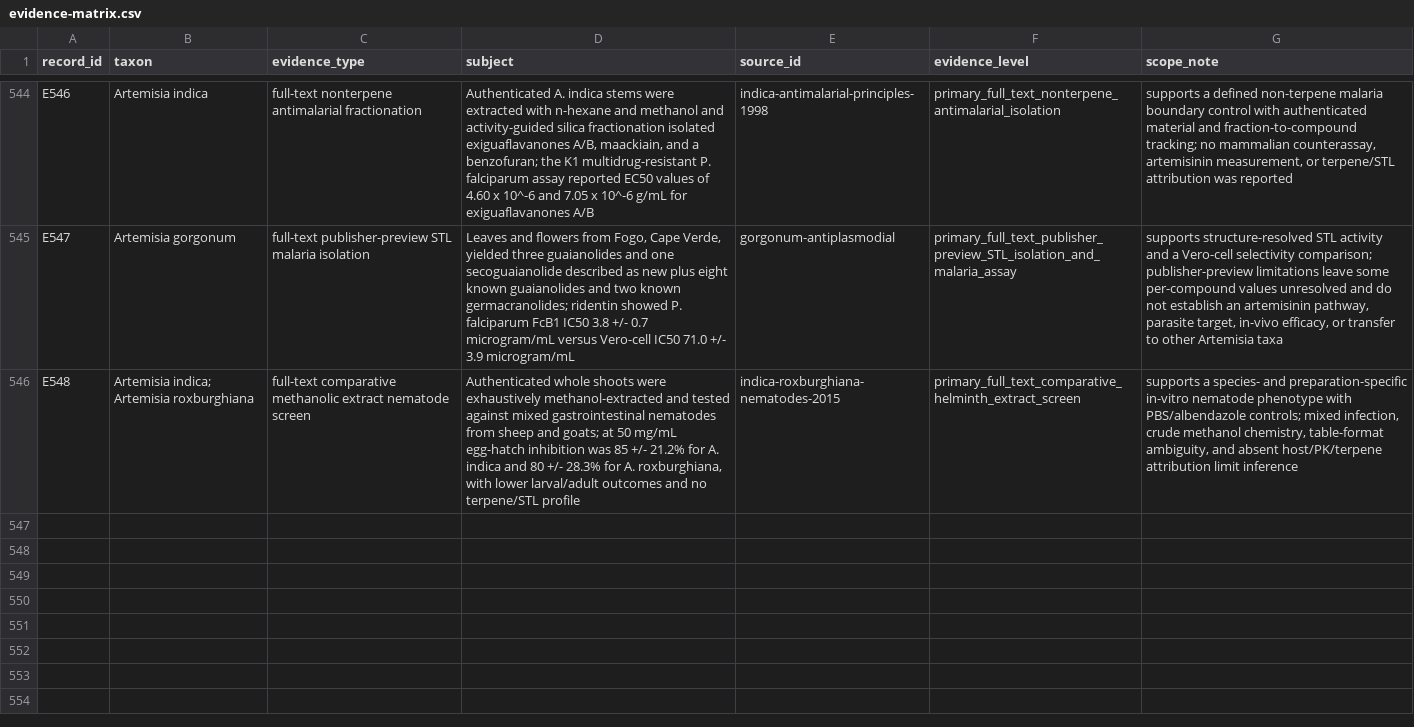
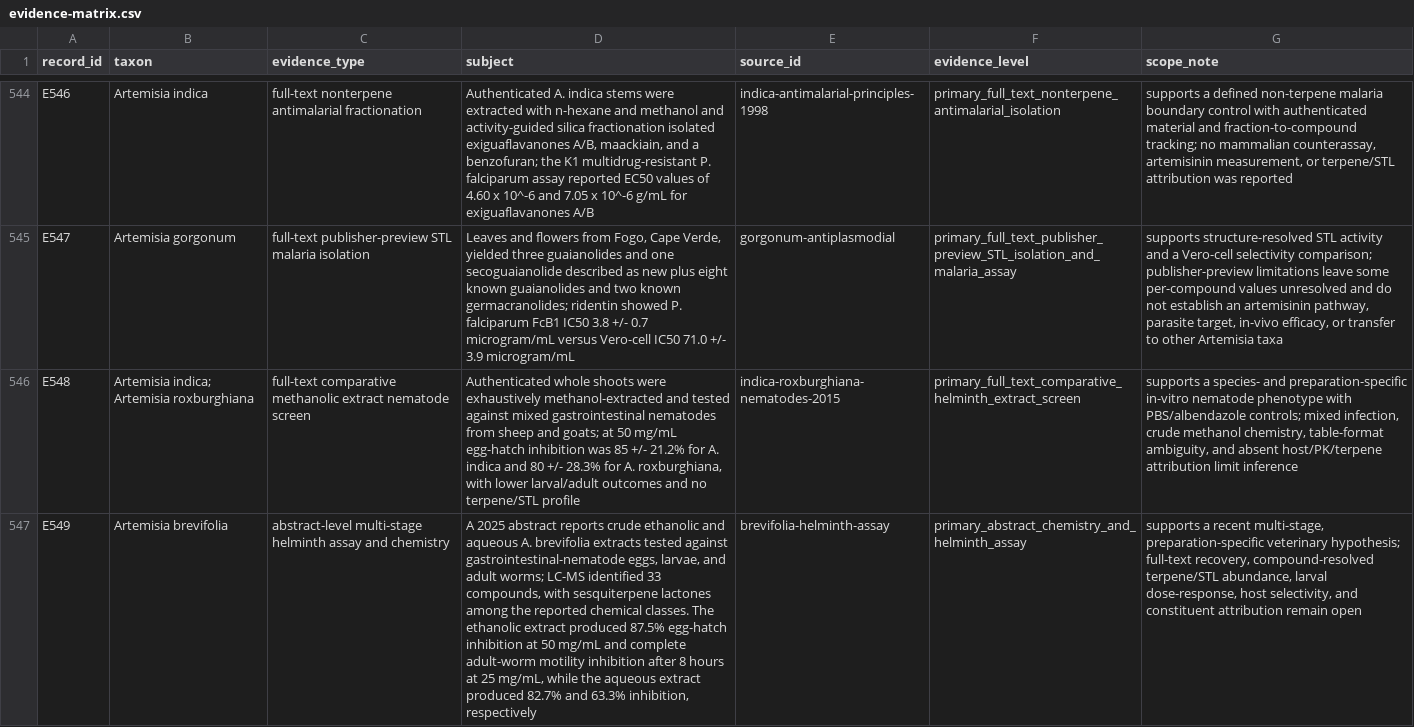
Before and after one commit to dcmcshan/artemisia, a CSV file: manuscript/evidence-matrix.csv, drawn as a sheet; only a part is shown, gaps mark what is left out; the diff names each change by its address in the sheet, - before the commit and + after, or states it on an @@ line.

Commit message:
Add recent Artemisia brevifolia helminth evidence

```diff
--- a/manuscript/evidence-matrix.csv
+++ b/manuscript/evidence-matrix.csv
+row 547: E549 | Artemisia brevifolia | abstract-level multi-stage helminth assay and chemistry | A 2025 abstract reports crude ethanolic and aqueous A. brevifolia extracts tested against gastrointestinal-nematode eggs, larvae, and adult worms; LC-MS identified 33 compounds, with sesquiterpene lactones among the reported chemical classes. The ethanolic extract produced 87.5% egg-hatch inhibition at 50 mg/mL and complete adult-worm motility inhibition after 8 hours at 25 mg/mL, while the aqueous extract produced 82.7% and 63.3% inhibition, respectively | brevifolia-helminth-assay | primary_abstract_chemistry_and_helminth_assay | supports a recent multi-stage, preparation-specific veterinary hypothesis; full-text recovery, compound-resolved terpene/STL abundance, larval dose-response, host selectivity, and constituent attribution remain open
```
Also changed, not shown: manuscript/claim-audit.csv, 11 other files.
